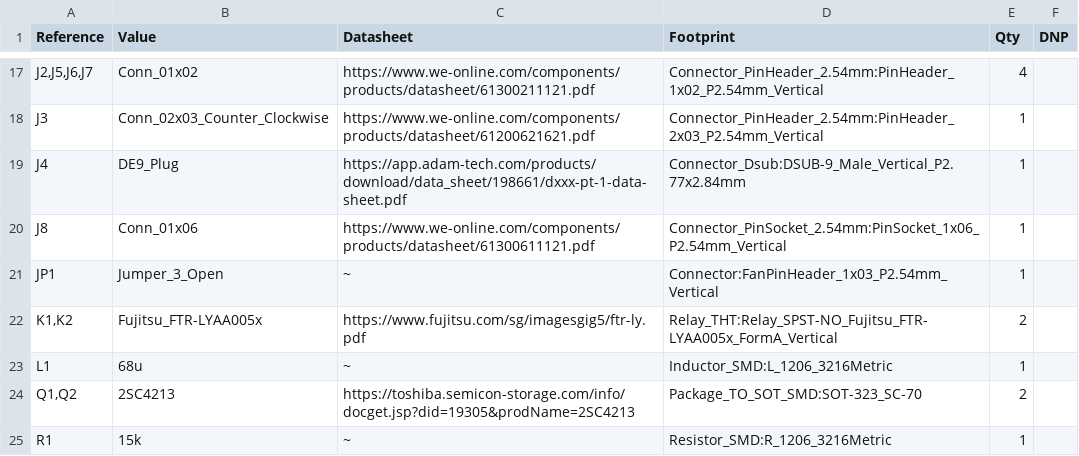
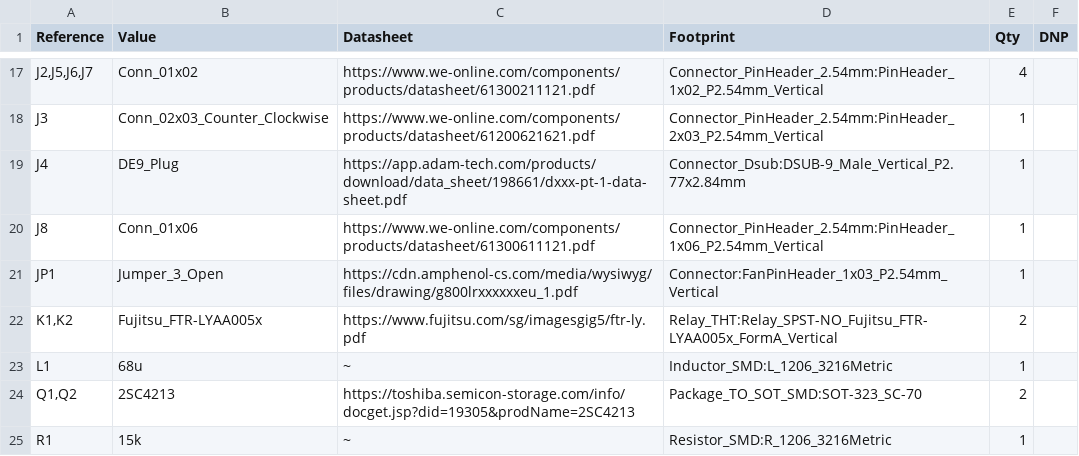
Before and after one commit to sergipacheco55/Dijous_D_Combustible, a CSV file: Llista de materials.csv, drawn as a sheet; only a part is shown, gaps mark what is left out; the diff names each change by its address in the sheet, - before the commit and + after, or states it on an @@ line.

```diff
--- a/Llista de materials.csv
+++ b/Llista de materials.csv
-D20 (Footprint): Connector_PinSocket_2.54mm:PinSocket_1x06_P2.54mm_Vertical
+D20 (Footprint): Connector_PinHeader_2.54mm:PinHeader_1x06_P2.54mm_Vertical
-C21 (Datasheet): ~
+C21 (Datasheet): https://cdn.amphenol-cs.com/media/wysiwyg/files/drawing/g800lrxxxxxxeu_1.pdf
```
Also changed, not shown: 18 other files.
